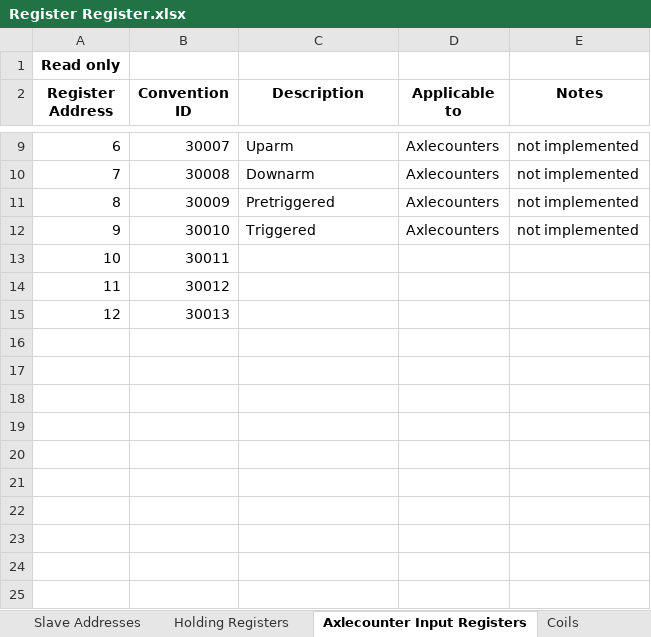
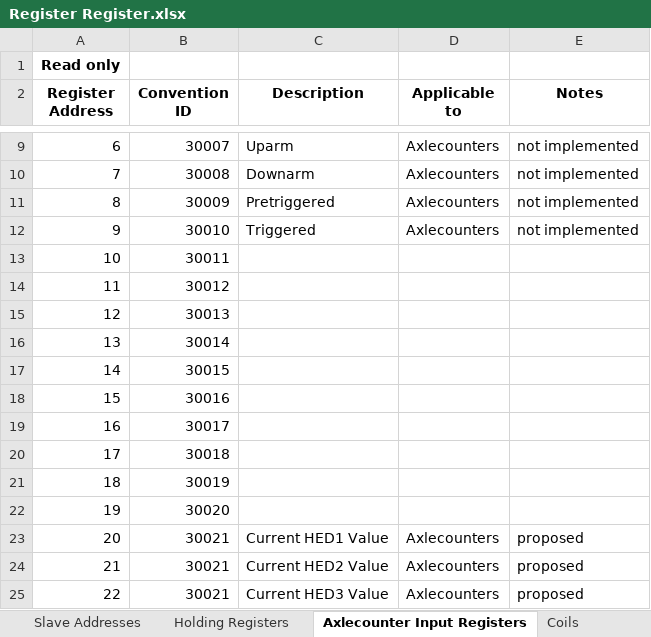
Before and after one commit to chrismfield/Signalling_Project, an Excel workbook: Register Register.xlsx, sheet Axlecounter Input Registers, drawn as a sheet; only a part is shown, gaps mark what is left out; values as stored, in another font and other column widths than the file's, no borders; the diff names each change by its address in the sheet, - before the commit and + after, or states it on an @@ line.

```diff
--- a/Register Register.xlsx (sheet Axlecounter Input Registers)
+++ b/Register Register.xlsx (sheet Axlecounter Input Registers)
+row 16: 13 | 30014
+row 17: 14 | 30015
+row 18: 15 | 30016
+row 19: 16 | 30017
+row 20: 17 | 30018
+row 21: 18 | 30019
+row 22: 19 | 30020
+row 23: 20 | 30021 | Current HED1 Value | Axlecounters | proposed
+row 24: 21 | 30021 | Current HED2 Value | Axlecounters | proposed
+row 25: 22 | 30021 | Current HED3 Value | Axlecounters | proposed
```
Also changed, not shown: sheet Holding Registers.
